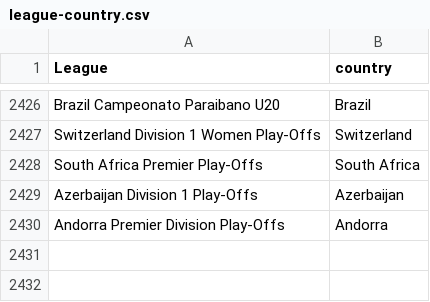
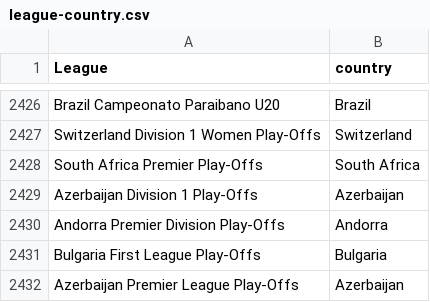
Before and after one commit to gatodegravata/vulp-stats, a CSV file: lists/league-country.csv, drawn as a sheet; only a part is shown, gaps mark what is left out.

```diff
--- a/lists/league-country.csv
+++ b/lists/league-country.csv
@@ -2430 +2430,3 @@ Azerbaijan Division 1 Play-Offs;Azerbaijan
 Andorra Premier Division Play-Offs;Andorra
+Bulgaria First League Play-Offs;Bulgaria
+Azerbaijan Premier League Play-Offs;Azerbaijan
```
Also changed, not shown: 3 other files.
